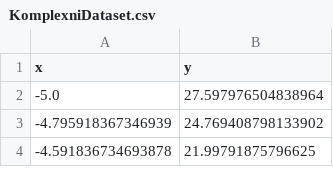
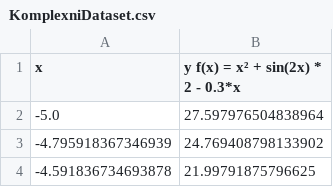
Before and after one commit to SimonSurynek/soc-regrese, a CSV file: public/Datasets/KomplexniDataset.csv, drawn as a sheet; only a part is shown.

```diff
--- a/public/Datasets/KomplexniDataset.csv
+++ b/public/Datasets/KomplexniDataset.csv
@@ -1,2 +1,2 @@
-x;y
+x;y f(x) = x² + sin(2x) * 2 - 0.3*x
 -5.0;27.597976504838964
```
Also changed, not shown: 2 other files.
